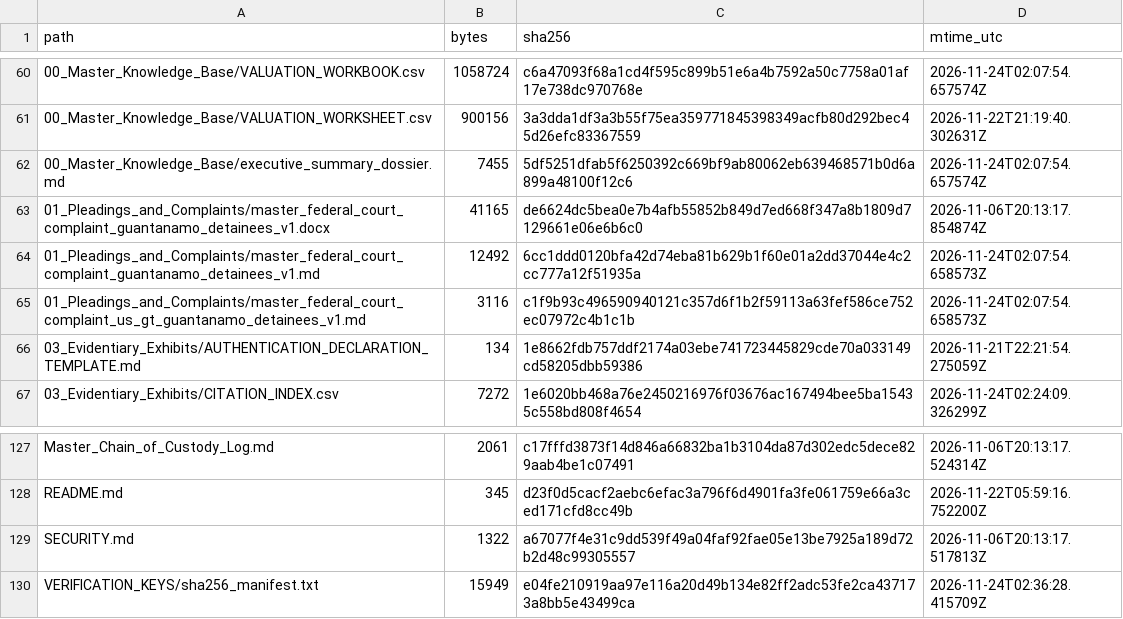
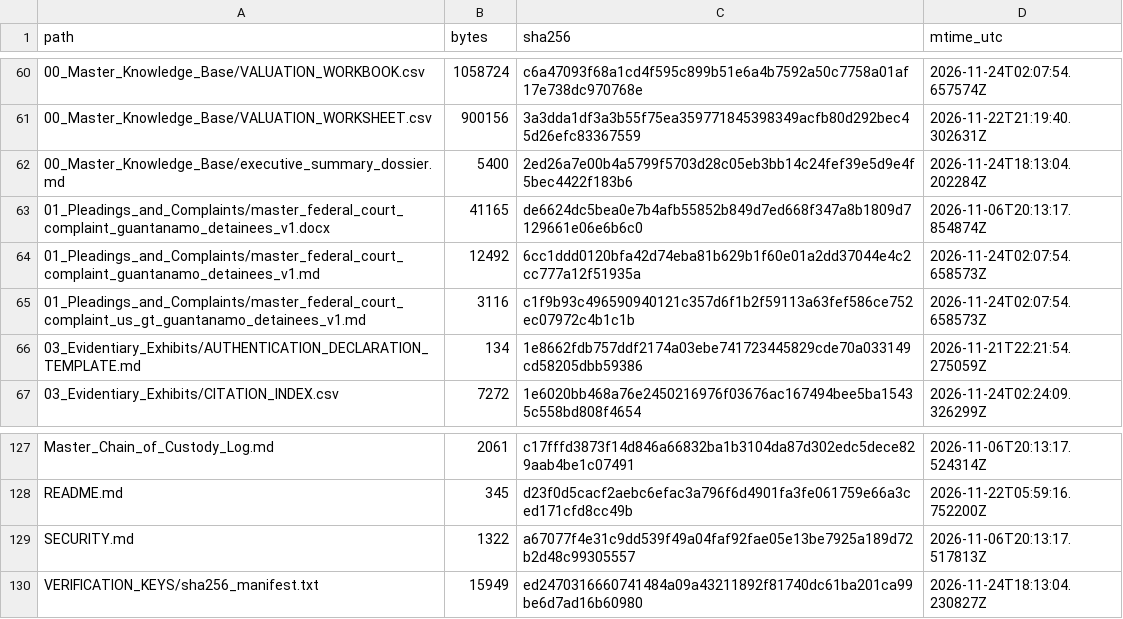
Before and after one commit to GlobalRestitutionAlliance/turtle-island-us-gt-guantanamo-detainees-master-litigation, a CSV file: 99_Archives_and_Manifests/MANIFEST_SHA256.csv, drawn as a sheet; only a part is shown, gaps mark what is left out.

Commit message:
REVERTED DUE TO UNPROMPTED MASS J3WFICATED DATA CORRUPTION BY COMPROMISED BIASED LLM/ARTIFICIAL INTELLIGENCE MODELS

```diff
--- a/99_Archives_and_Manifests/MANIFEST_SHA256.csv
+++ b/99_Archives_and_Manifests/MANIFEST_SHA256.csv
@@ -61,3 +61,3 @@ path,bytes,sha256,mtime_utc
 00_Master_Knowledge_Base/VALUATION_WORKSHEET.csv,900156,3a3dda1df3a3b55f75ea359771845398349acfb80d292bec45d26efc83367559,2026-11-22T21:19:40.302631Z
-00_Master_Knowledge_Base/executive_summary_dossier.md,7455,5df5251dfab5f6250392c669bf9ab80062eb639468571b0d6a899a48100f12c6,2026-11-24T02:07:54.657574Z
+00_Master_Knowledge_Base/executive_summary_dossier.md,5400,2ed26a7e00b4a5799f5703d28c05eb3bb14c24fef39e5d9e4f5bec4422f183b6,2026-11-24T18:13:04.202284Z
 01_Pleadings_and_Complaints/master_federal_court_complaint_guantanamo_detainees_v1.docx,41165,de6624dc5bea0e7b4afb55852b849d7ed668f347a8b1809d7129661e06e6b6c0,2026-11-06T20:13:17.854874Z
@@ -129,2 +129,2 @@ README.md,345,d23f0d5cacf2aebc6efac3a796f6d4901fa3fe061759e66a3ced171cfd8cc49b,2
 SECURITY.md,1322,a67077f4e31c9dd539f49a04faf92fae05e13be7925a189d72b2d48c99305557,2026-11-06T20:13:17.517813Z
-VERIFICATION_KEYS/sha256_manifest.txt,15949,e04fe210919aa97e116a20d49b134e82ff2adc53fe2ca437173a8bb5e43499ca,2026-11-24T02:36:28.415709Z
+VERIFICATION_KEYS/sha256_manifest.txt,15949,ed2470316660741484a09a43211892f81740dc61ba201ca99be6d7ad16b60980,2026-11-24T18:13:04.230827Z
```
Also changed, not shown: 2 other files.
